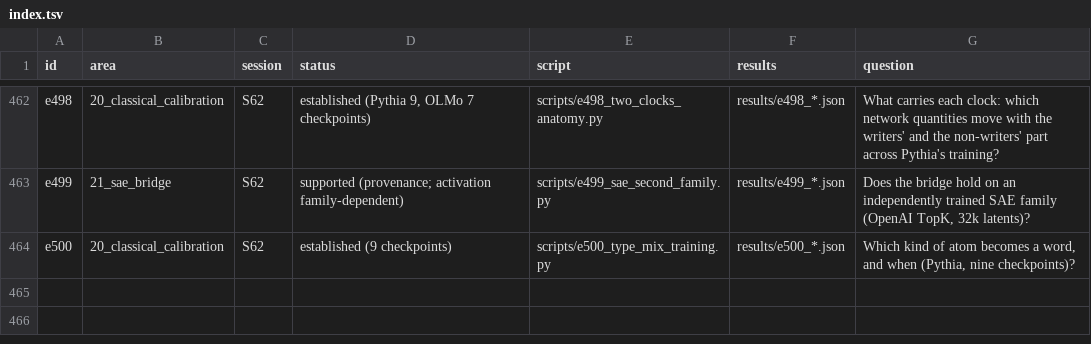
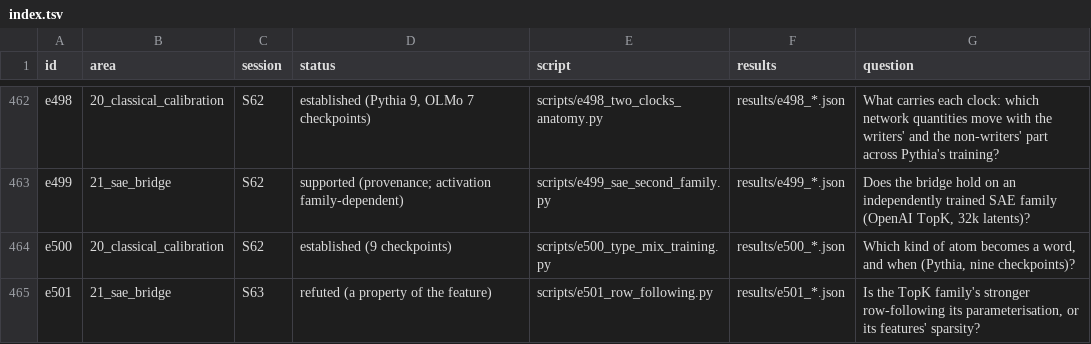
Before and after one commit to sunmoonron/wdd-descendants, a TSV file: docs/atlas/index.tsv, drawn as a sheet; only a part is shown, gaps mark what is left out.

```diff
--- a/docs/atlas/index.tsv
+++ b/docs/atlas/index.tsv
@@ -464 +464,2 @@ e499	21_sae_bridge	S62	supported (provenance; activation family-dependent)	scrip
 e500	20_classical_calibration	S62	established (9 checkpoints)	scripts/e500_type_mix_training.py	results/e500_*.json	Which kind of atom becomes a word, and when (Pythia, nine checkpoints)?
+e501	21_sae_bridge	S63	refuted (a property of the feature)	scripts/e501_row_following.py	results/e501_*.json	Is the TopK family's stronger row-following its parameterisation, or its features' sparsity?
```
Also changed, not shown: 14 other files.
